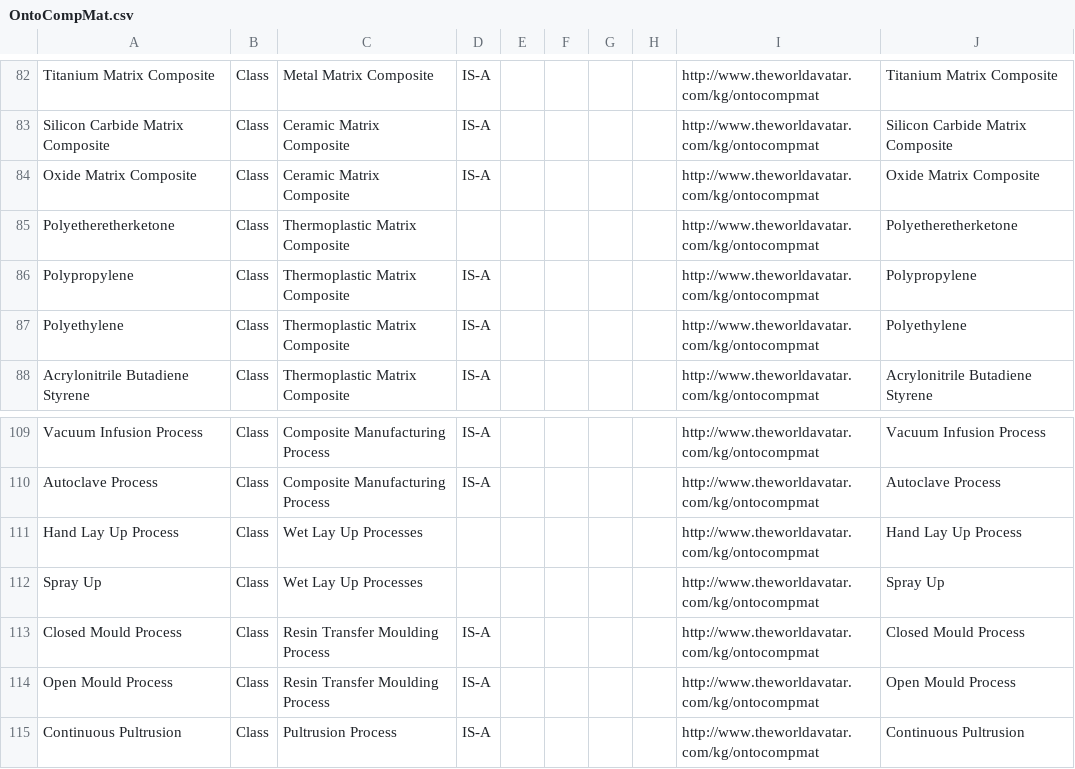
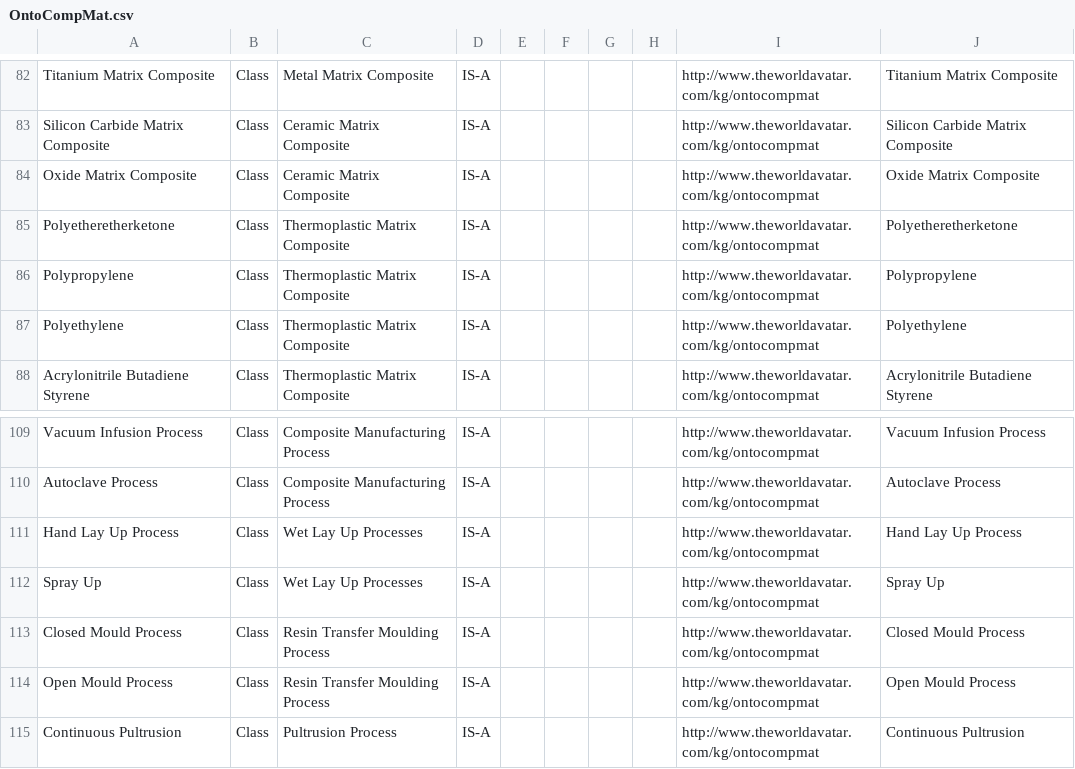
Before and after one commit to TheWorldAvatar/ontology, a CSV file: ontology/ontocompmat/OntoCompMat.csv, drawn as a sheet; only a part is shown, gaps mark what is left out.

Commit message:
dev-composite-materials-ontology: Provided missing IS-A relation and generated OWL and DL representations.

```diff
--- a/ontology/ontocompmat/OntoCompMat.csv
+++ b/ontology/ontocompmat/OntoCompMat.csv
@@ -84,3 +84,3 @@ Silicon Carbide Matrix Composite,Class,Ceramic Matrix Composite,IS-A,,,,,http://
 Oxide Matrix Composite,Class,Ceramic Matrix Composite,IS-A,,,,,http://www.theworldavatar.com/kg/ontocompmat,Oxide Matrix Composite
-Polyetheretherketone,Class,Thermoplastic Matrix Composite,,,,,,http://www.theworldavatar.com/kg/ontocompmat,Polyetheretherketone
+Polyetheretherketone,Class,Thermoplastic Matrix Composite,IS-A,,,,,http://www.theworldavatar.com/kg/ontocompmat,Polyetheretherketone
 Polypropylene,Class,Thermoplastic Matrix Composite,IS-A,,,,,http://www.theworldavatar.com/kg/ontocompmat,Polypropylene
@@ -110,4 +110,4 @@ Vacuum Infusion Process,Class,Composite Manufacturing Process,IS-A,,,,,http://ww
 Autoclave Process,Class,Composite Manufacturing Process,IS-A,,,,,http://www.theworldavatar.com/kg/ontocompmat,Autoclave Process
-Hand Lay Up Process,Class,Wet Lay Up Processes,,,,,,http://www.theworldavatar.com/kg/ontocompmat,Hand Lay Up Process
-Spray Up,Class,Wet Lay Up Processes,,,,,,http://www.theworldavatar.com/kg/ontocompmat,Spray Up
+Hand Lay Up Process,Class,Wet Lay Up Processes,IS-A,,,,,http://www.theworldavatar.com/kg/ontocompmat,Hand Lay Up Process
+Spray Up,Class,Wet Lay Up Processes,IS-A,,,,,http://www.theworldavatar.com/kg/ontocompmat,Spray Up
 Closed Mould Process,Class,Resin Transfer Moulding Process,IS-A,,,,,http://www.theworldavatar.com/kg/ontocompmat,Closed Mould Process
```
Also changed, not shown: 2 other files.
